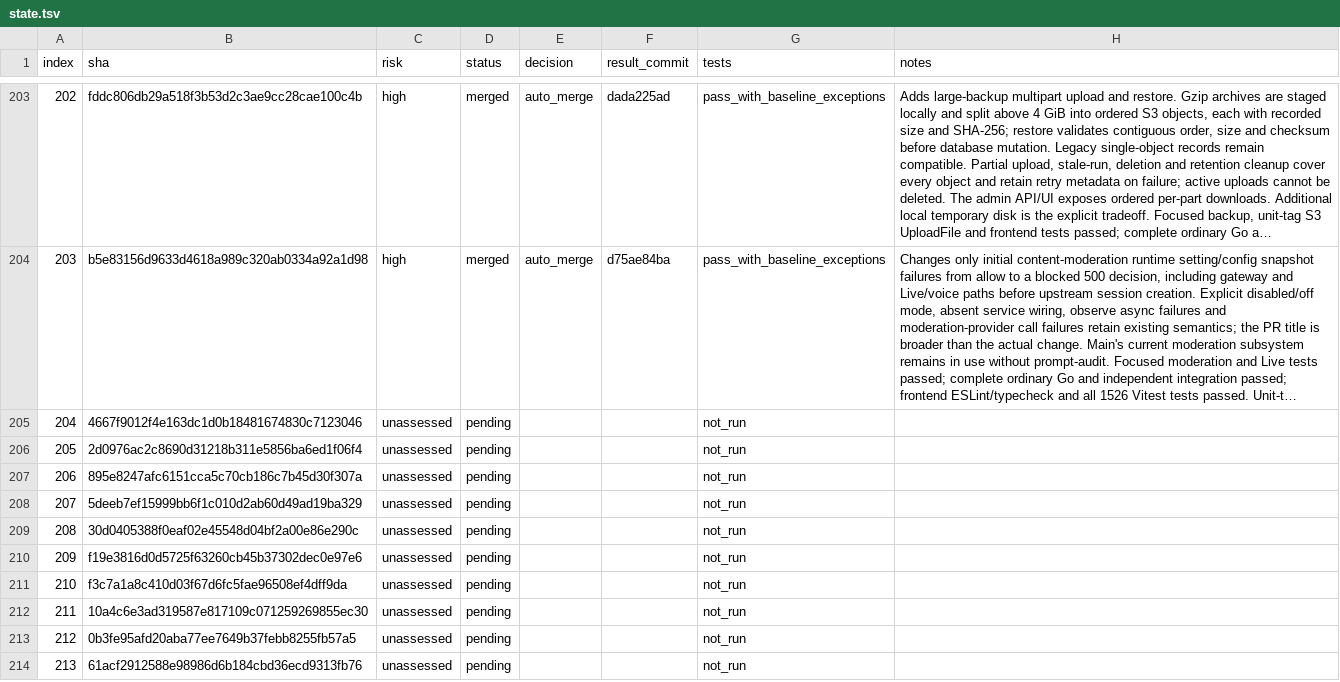
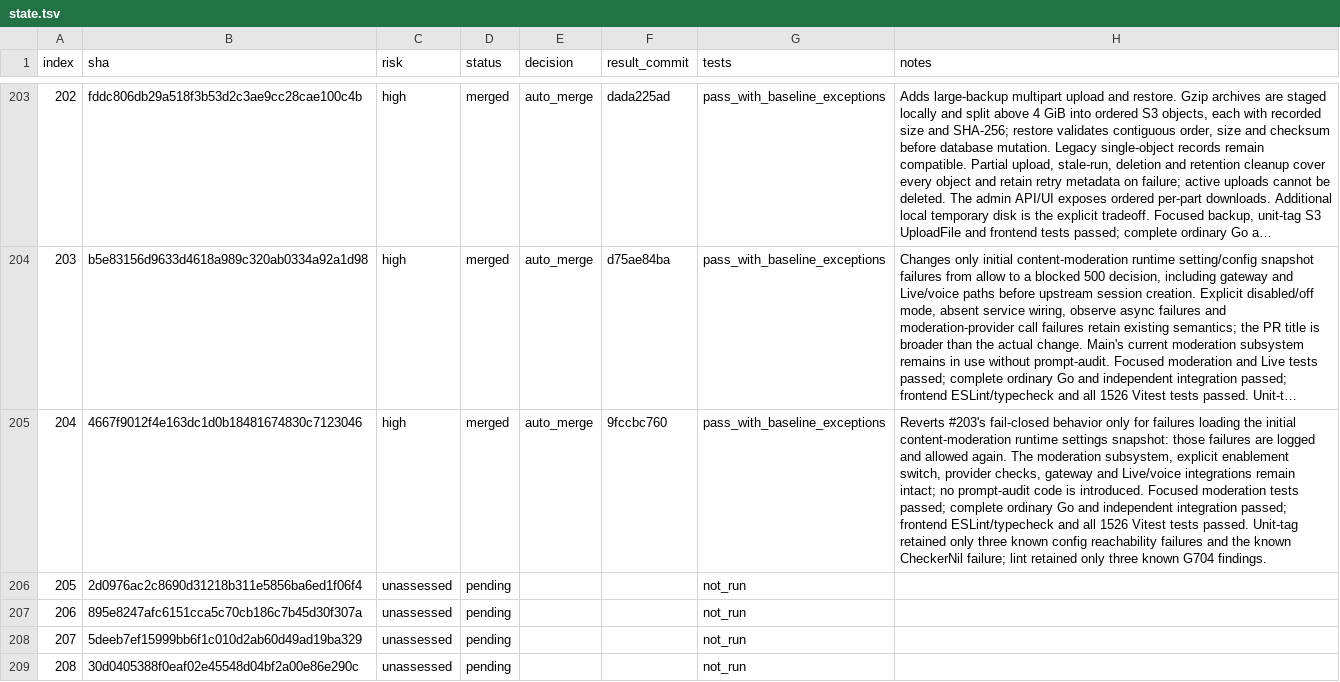
Before and after one commit to walaqi/sub2api, a TSV file: merge-state/sync-2-merge-v3/state.tsv, drawn as a sheet; only a part is shown, gaps mark what is left out; the shorter side is filled out with more unchanged rows; long unchanged cells end in …; the diff names each change by its address in the sheet, - before the commit and + after, or states it on an @@ line.

Commit message:
chore(merge): record sync item 204

```diff
--- a/merge-state/sync-2-merge-v3/state.tsv
+++ b/merge-state/sync-2-merge-v3/state.tsv
-C205 (risk): unassessed
+C205 (risk): high
-D205 (status): pending
+D205 (status): merged
-E205 (decision): (empty)
+E205 (decision): auto_merge
-F205 (result_commit): (empty)
+F205 (result_commit): 9fccbc760
-G205 (tests): not_run
+G205 (tests): pass_with_baseline_exceptions
-H205 (notes): (empty)
+H205 (notes): Reverts #203's fail-closed behavior only for failures loading the initial content-moderation runtime settings snapshot: those failures are logged and allowed again. The moderation subsystem, explicit enablement switch, provider checks, gateway and Live/voice integrations remain intact; no prompt-audit code is introduced. Focused moderation tests passed; complete ordinary Go and independent integration passed; frontend ESLint/typecheck and all 1526 Vitest tests passed. Unit-tag retained only three known config reachability failures and the known CheckerNil failure; lint retained only three known G704 findings.
```
Also changed, not shown: 1 other file.
